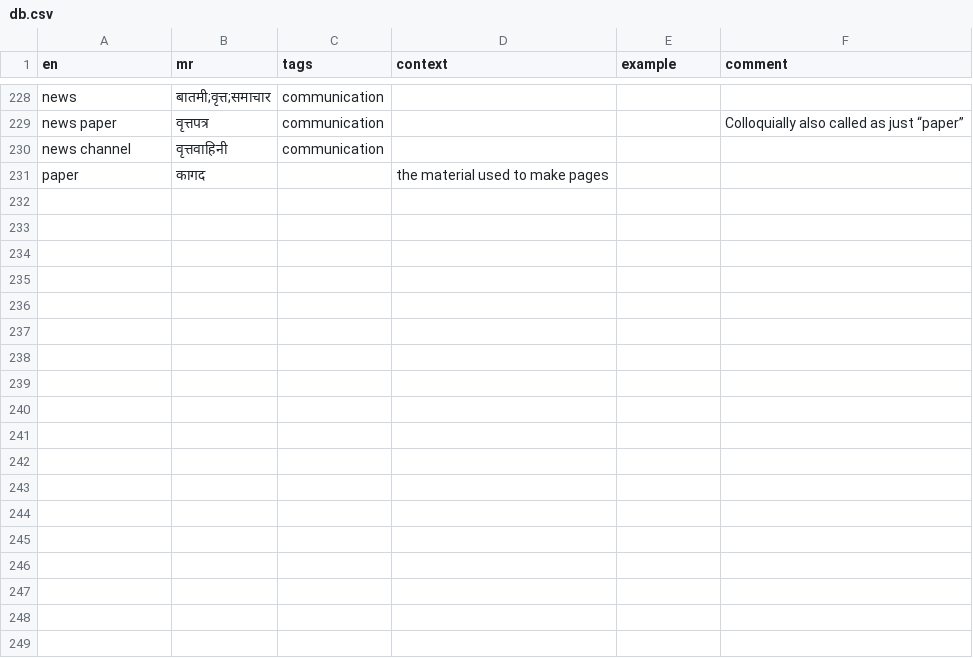
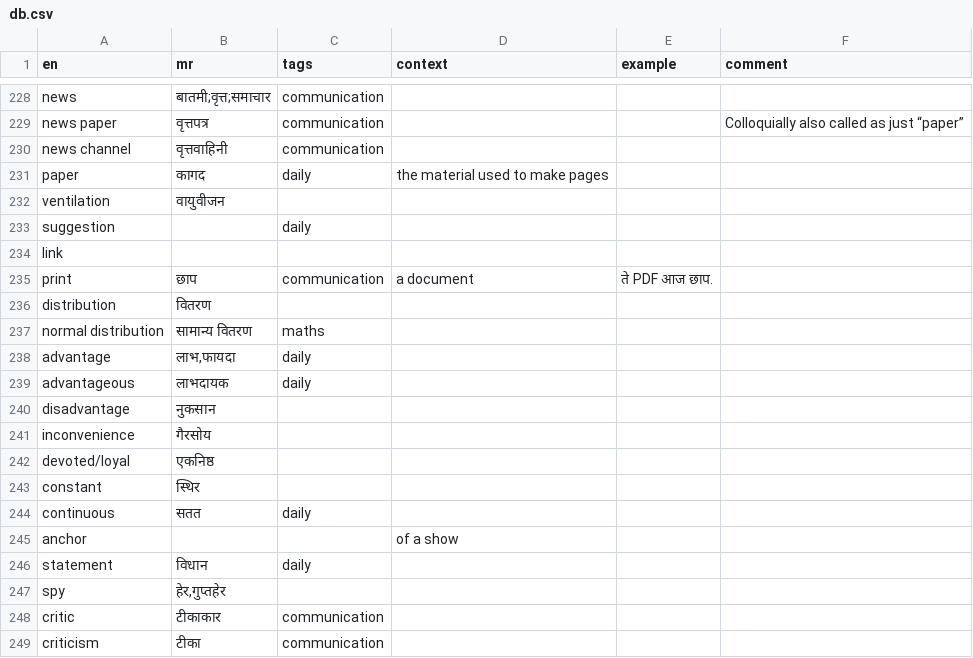
Before and after one commit to mukta-strot/marathi-shabd, a CSV file: database/db.csv, drawn as a sheet; only a part is shown, gaps mark what is left out; the diff covers the shown part only.

Commit message:
273 words

```diff
--- a/database/db.csv
+++ b/database/db.csv
@@ -230,2 +230,20 @@ news paper,वृत्तपत्र,communication,,,Colloquially also called
 news channel,वृत्तवाहिनी,communication,,,
-paper,कागद,,the material used to make pages,,
+paper,कागद,daily,the material used to make pages,,
+ventilation,वायुवीजन,,,,
+suggestion,,daily,,,
+link,,,,,
+print,छाप,communication,a document,ते PDF आज छाप.,
+distribution,वितरण,,,,
+normal distribution,सामान्य वितरण,maths,,,
+advantage,"लाभ,फायदा",daily,,,
+advantageous,लाभदायक,daily,,,
+disadvantage,नुकसान,,,,
+inconvenience,गैरसोय,,,,
+devoted/loyal,एकनिष्ठ,,,,
+constant,स्थिर,,,,
+continuous,सतत,daily,,,
+anchor,,,of a show,,
+statement,विधान,daily,,,
+spy,"हेर,गुप्तहेर",,,,
+critic,टीकाकार,communication,,,
+criticism,टीका,communication,,,
```
Also changed, not shown: 25 added rows and 1 edited cell elsewhere in this file.
